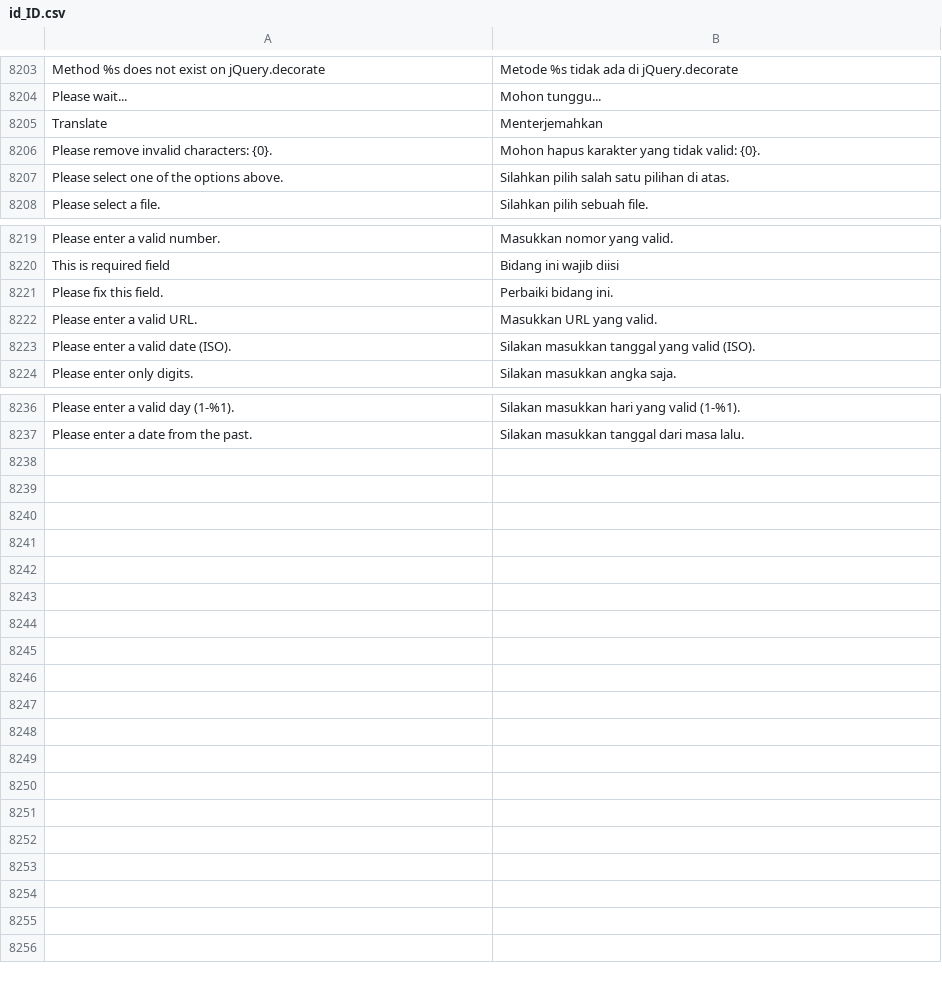
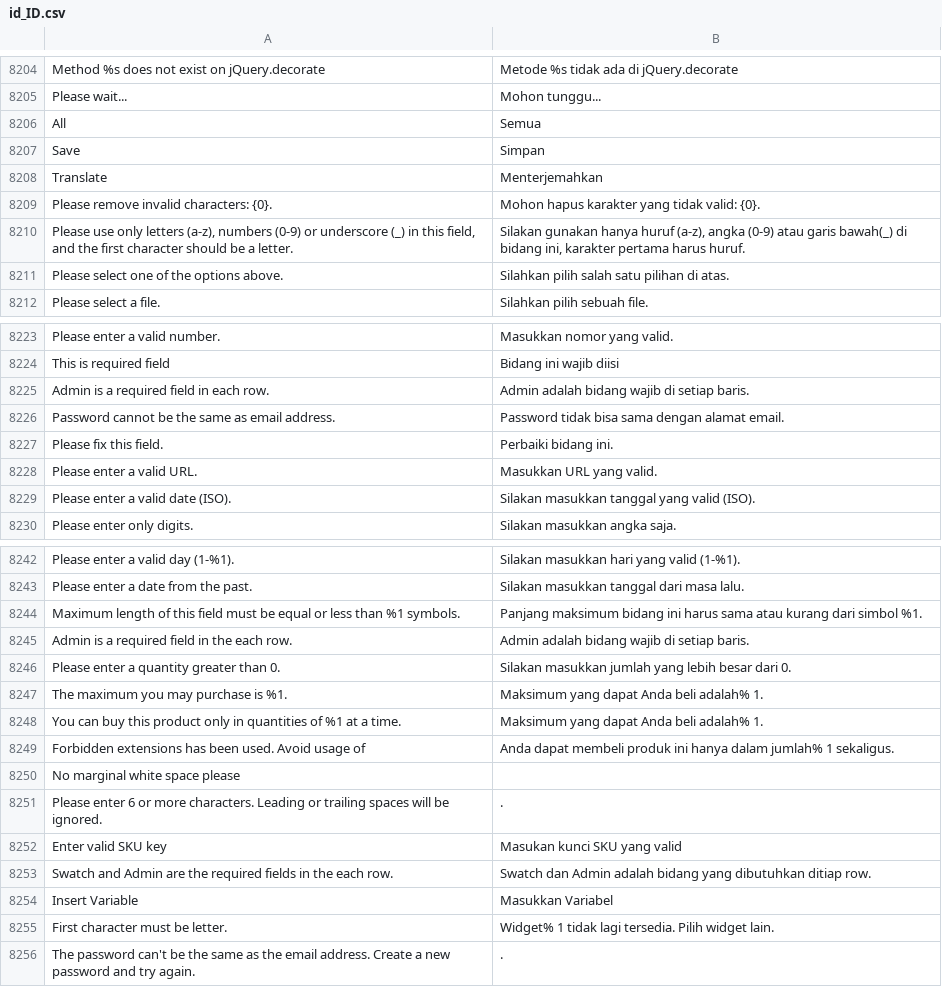
Before and after one commit to magento-l10n/language-id_ID, a CSV file: id_ID.csv, drawn as a sheet; only a part is shown, gaps mark what is left out; the diff covers the shown part only; the diff names each change by its address in the sheet, - before the commit and + after, or states it on an @@ line.

Commit message:
Updating translations from Crowdin.

```diff
--- a/id_ID.csv
+++ b/id_ID.csv
+row 8206: All | Semua
+row 8207: Save | Simpan
+row 8210: Please use only letters (a-z), numbers (0-9) or underscore (_) in this field, and the first character should be a letter. | Silakan gunakan hanya huruf (a-z), angka (0-9) atau garis bawah(_) di bidang ini, karakter pertama harus huruf.
+row 8225: Admin is a required field in each row. | Admin adalah bidang wajib di setiap baris.
+row 8226: Password cannot be the same as email address. | Password tidak bisa sama dengan alamat email.
+row 8244: Maximum length of this field must be equal or less than %1 symbols. | Panjang maksimum bidang ini harus sama atau kurang dari simbol %1.
+row 8245: Admin is a required field in the each row. | Admin adalah bidang wajib di setiap baris.
+row 8246: Please enter a quantity greater than 0. | Silakan masukkan jumlah yang lebih besar dari 0.
+row 8247: The maximum you may purchase is %1. | Maksimum yang dapat Anda beli adalah% 1.
+row 8248: You can buy this product only in quantities of %1 at a time. | Maksimum yang dapat Anda beli adalah% 1.
+row 8249: Forbidden extensions has been used. Avoid usage of | Anda dapat membeli produk ini hanya dalam jumlah% 1 sekaligus.
+row 8250: No marginal white space please
+row 8251: Please enter 6 or more characters. Leading or trailing spaces will be ignored. | .
+row 8252: Enter valid SKU key | Masukan kunci SKU yang valid
+row 8253: Swatch and Admin are the required fields in the each row. | Swatch dan Admin adalah bidang yang dibutuhkan ditiap row.
+row 8254: Insert Variable | Masukkan Variabel
+row 8255: First character must be letter. | Widget% 1 tidak lagi tersedia. Pilih widget lain.
+row 8256: The password can't be the same as the email address. Create a new password and try again. | .
```
Also changed, not shown: 1 added row and 97 moved rows elsewhere in this file, 1 other file.
